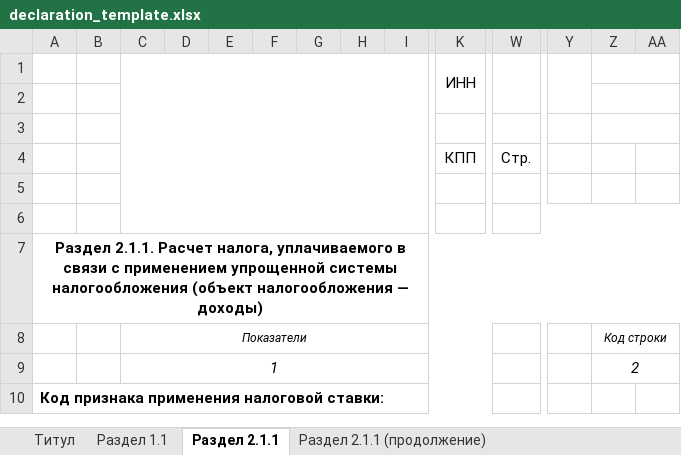
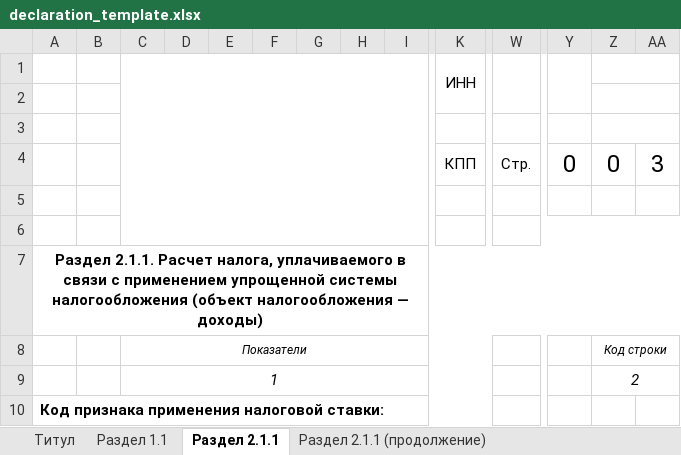
Before and after one commit to Foldren/cfu_document_consumer, an Excel workbook: source/declaration_template.xlsx, sheet Раздел 2.1.1, drawn as a sheet; only a part is shown, gaps mark what is left out; values as stored, in another font and other column widths than the file's, no borders; charts and pictures not drawn; removed rows and columns are numbered as before the commit, all else as after; rows hold the shown columns only; the diff names each change by its address in the sheet, - before the commit and + after, or states it on an @@ line.

```diff
--- a/source/declaration_template.xlsx (sheet Раздел 2.1.1)
+++ b/source/declaration_template.xlsx (sheet Раздел 2.1.1)
-row 4:  |  |  |  |  |  |  |  |  | КПП | Стр.
+row 4:  |  |  |  |  |  |  |  |  | КПП | Стр. | 0 | 0 | 3
```
Also changed, not shown: sheet Раздел 2.1.1 (продолжение), sheet Титул, 9 other files.
